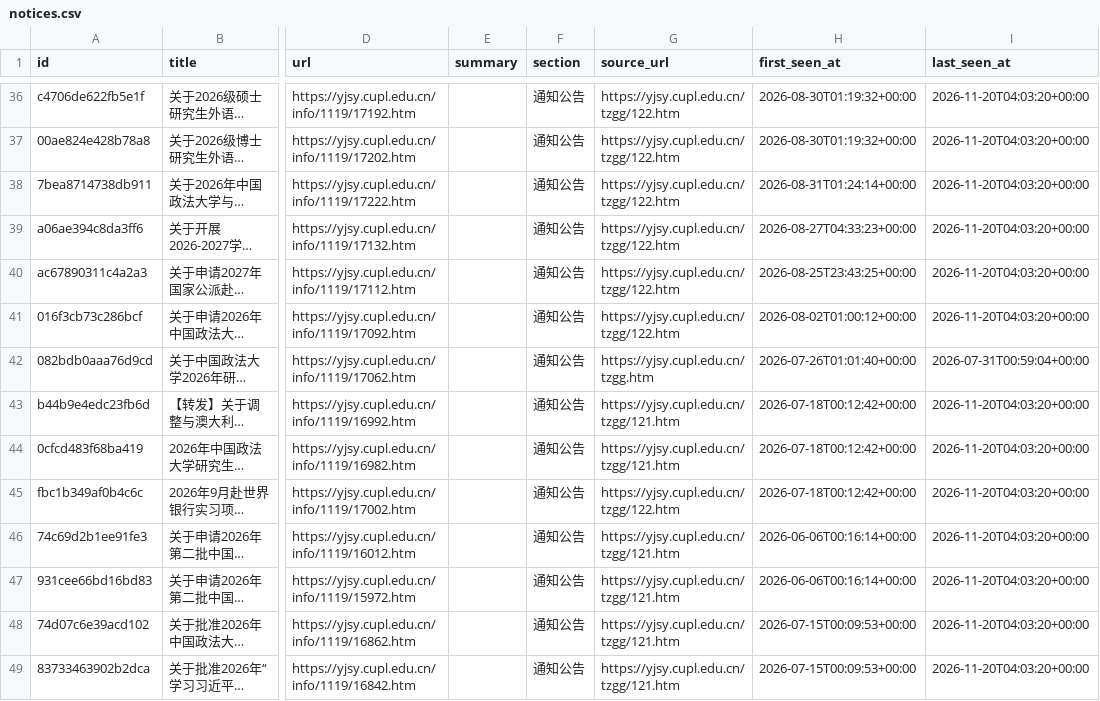
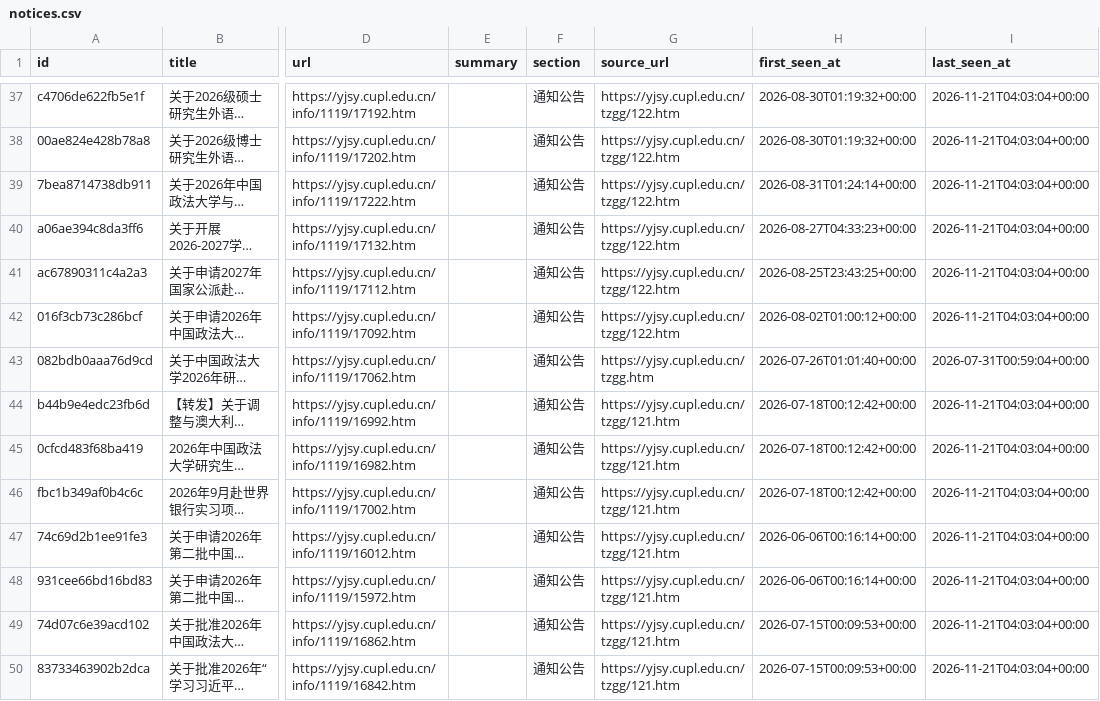
Before and after one commit to houdemingfagewuzhigong/cupl-yjsy-notice-watch, a CSV file: data/notices.csv, drawn as a sheet; only a part is shown, gaps mark what is left out; long unchanged cells end in …; addresses are those after the commit; the diff covers the shown part only; the diff names each change by its address in the sheet, - before the commit and + after, or states it on an @@ line.

```diff
--- a/data/notices.csv
+++ b/data/notices.csv
-I37:I42 (last_seen_at): 2026-11-20T04:03:20+00:00
+I37:I42 (last_seen_at): 2026-11-21T04:03:04+00:00
-I44:I50 (last_seen_at): 2026-11-20T04:03:20+00:00
+I44:I50 (last_seen_at): 2026-11-21T04:03:04+00:00
-G46 (source_url): https://yjsy.cupl.edu.cn/tzgg/122.htm
+G46 (source_url): https://yjsy.cupl.edu.cn/tzgg/121.htm
```
Also changed, not shown: 1 added row and 46 edited cells elsewhere in this file, 3 other files.
